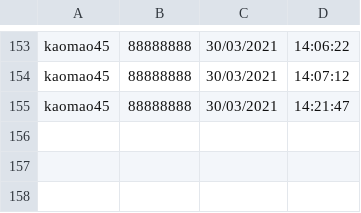
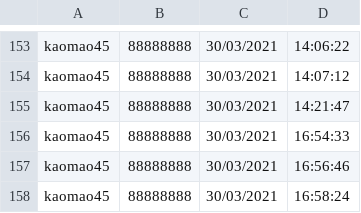
Before and after one commit to pileum/MyHealthyProject-1, a CSV file: recordlogin.csv, drawn as a sheet; only a part is shown, gaps mark what is left out.

```diff
--- a/recordlogin.csv
+++ b/recordlogin.csv
@@ -155 +155,4 @@ kaomao45,88888888,30/03/2021,14:07:12
 kaomao45,88888888,30/03/2021,14:21:47
+kaomao45,88888888,30/03/2021,16:54:33
+kaomao45,88888888,30/03/2021,16:56:46
+kaomao45,88888888,30/03/2021,16:58:24
```
Also changed, not shown: 1 other file.
